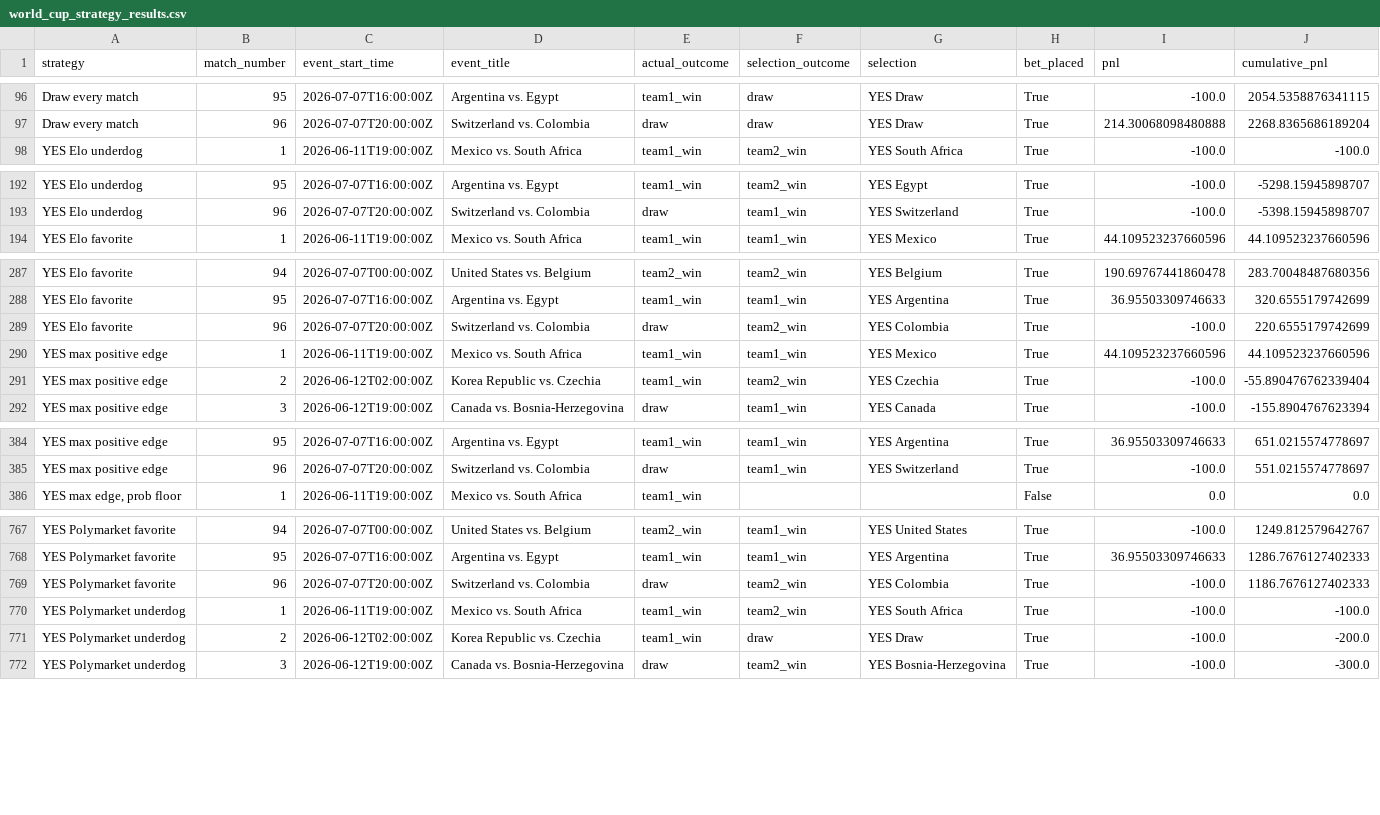
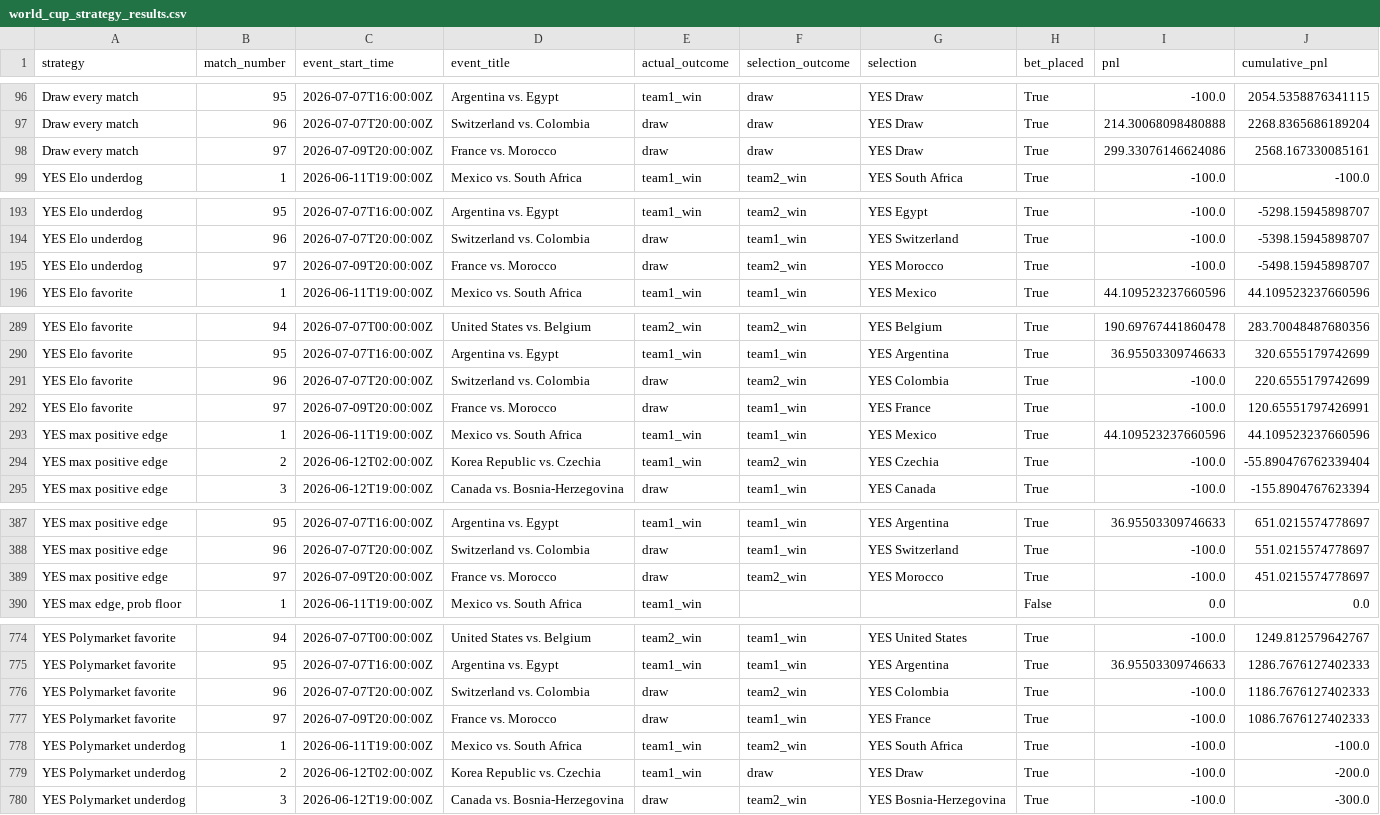
Before and after one commit to frederickpek/moirai, a CSV file: docs/data/football_elo_polymarket/world_cup_strategy_results.csv, drawn as a sheet; only a part is shown, gaps mark what is left out; the diff covers the shown part only.

```diff
--- a/docs/data/football_elo_polymarket/world_cup_strategy_results.csv
+++ b/docs/data/football_elo_polymarket/world_cup_strategy_results.csv
@@ -97,2 +97,3 @@ Draw every match,95,2026-07-07T16:00:00Z,Argentina vs. Egypt,team1_win,draw,YES
 Draw every match,96,2026-07-07T20:00:00Z,Switzerland vs. Colombia,draw,draw,YES Draw,True,214.30068098480888,2268.8365686189204
+Draw every match,97,2026-07-09T20:00:00Z,France vs. Morocco,draw,draw,YES Draw,True,299.33076146624086,2568.167330085161
 YES Elo underdog,1,2026-06-11T19:00:00Z,Mexico vs. South Africa,team1_win,team2_win,YES South Africa,True,-100.0,-100.0
@@ -193,2 +194,3 @@ YES Elo underdog,95,2026-07-07T16:00:00Z,Argentina vs. Egypt,team1_win,team2_win
 YES Elo underdog,96,2026-07-07T20:00:00Z,Switzerland vs. Colombia,draw,team1_win,YES Switzerland,True,-100.0,-5398.15945898707
+YES Elo underdog,97,2026-07-09T20:00:00Z,France vs. Morocco,draw,team2_win,YES Morocco,True,-100.0,-5498.15945898707
 YES Elo favorite,1,2026-06-11T19:00:00Z,Mexico vs. South Africa,team1_win,team1_win,YES Mexico,True,44.109523237660596,44.109523237660596
@@ -289,2 +291,3 @@ YES Elo favorite,95,2026-07-07T16:00:00Z,Argentina vs. Egypt,team1_win,team1_win
 YES Elo favorite,96,2026-07-07T20:00:00Z,Switzerland vs. Colombia,draw,team2_win,YES Colombia,True,-100.0,220.6555179742699
+YES Elo favorite,97,2026-07-09T20:00:00Z,France vs. Morocco,draw,team1_win,YES France,True,-100.0,120.65551797426991
 YES max positive edge,1,2026-06-11T19:00:00Z,Mexico vs. South Africa,team1_win,team1_win,YES Mexico,True,44.109523237660596,44.109523237660596
@@ -385,2 +388,3 @@ YES max positive edge,95,2026-07-07T16:00:00Z,Argentina vs. Egypt,team1_win,team
 YES max positive edge,96,2026-07-07T20:00:00Z,Switzerland vs. Colombia,draw,team1_win,YES Switzerland,True,-100.0,551.0215574778697
+YES max positive edge,97,2026-07-09T20:00:00Z,France vs. Morocco,draw,team2_win,YES Morocco,True,-100.0,451.0215574778697
 "YES max edge, prob floor",1,2026-06-11T19:00:00Z,Mexico vs. South Africa,team1_win,,,False,0.0,0.0
@@ -769,2 +776,3 @@ YES Polymarket favorite,95,2026-07-07T16:00:00Z,Argentina vs. Egypt,team1_win,te
 YES Polymarket favorite,96,2026-07-07T20:00:00Z,Switzerland vs. Colombia,draw,team2_win,YES Colombia,True,-100.0,1186.7676127402333
+YES Polymarket favorite,97,2026-07-09T20:00:00Z,France vs. Morocco,draw,team1_win,YES France,True,-100.0,1086.7676127402333
 YES Polymarket underdog,1,2026-06-11T19:00:00Z,Mexico vs. South Africa,team1_win,team2_win,YES South Africa,True,-100.0,-100.0
```
Also changed, not shown: 12 added rows elsewhere in this file, docs/data/football_elo_polymarket/world_cup_knockout_bracket.csv, docs/data/football_elo_polymarket/world_cup_odds_bucket_ev_details.csv, 7 other files.
